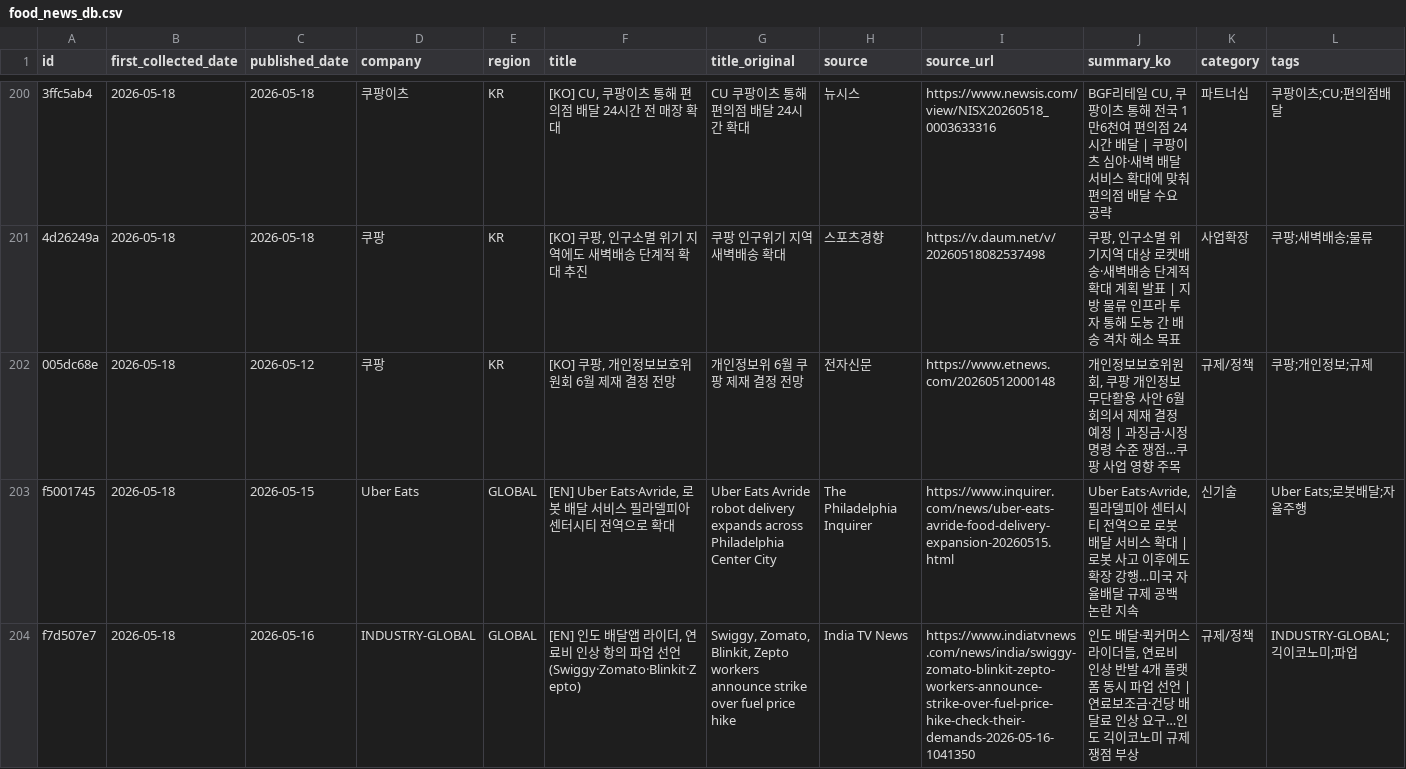
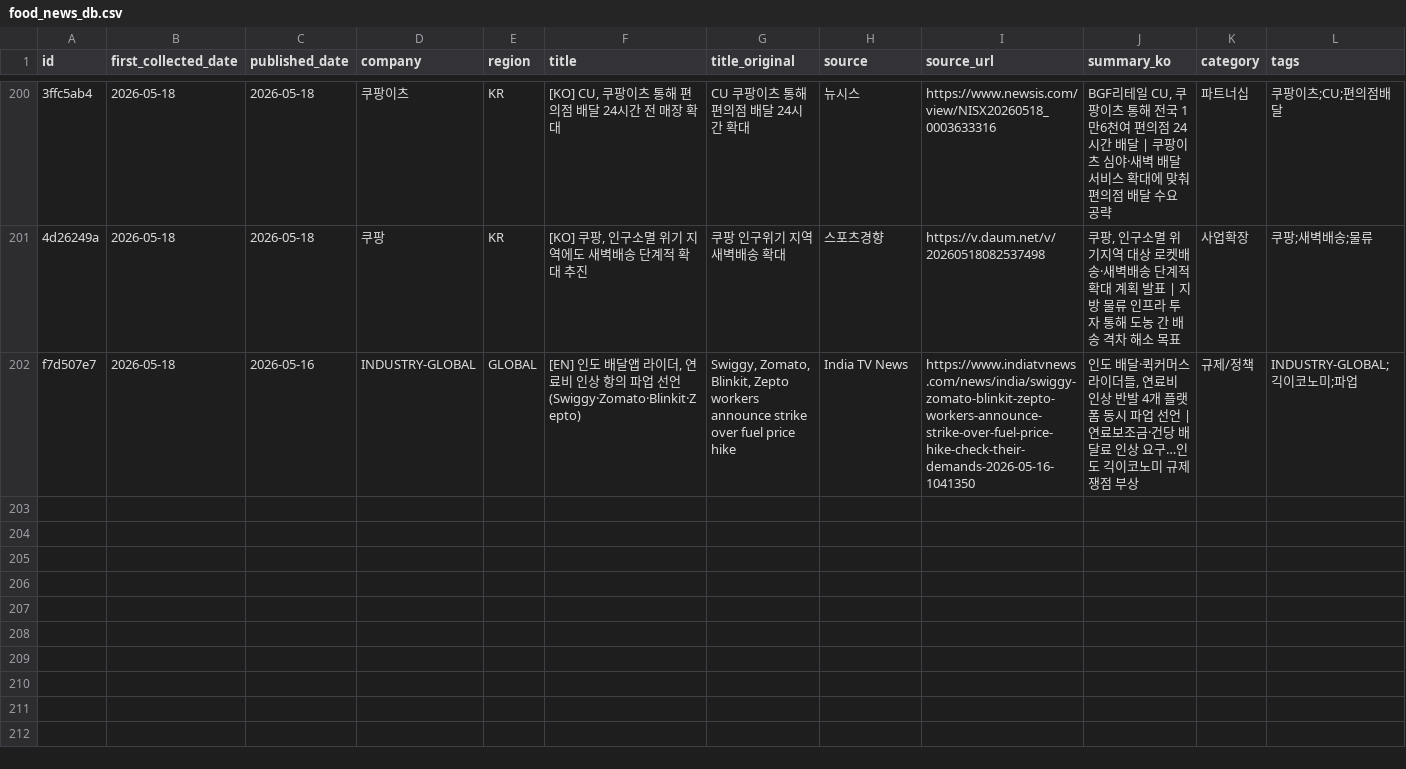
Before and after one commit to mafleur/baemin-product-insight-news-scraping, a CSV file: food_news_db.csv, drawn as a sheet; only a part is shown, gaps mark what is left out; the diff names each change by its address in the sheet, - before the commit and + after, or states it on an @@ line.

Commit message:
fix: remove 2 articles per user request (쿠팡 개인정보위, Uber Eats Avride)

```diff
--- a/food_news_db.csv
+++ b/food_news_db.csv
-row 202: 005dc68e | 2026-05-18 | 2026-05-12 | 쿠팡 | KR | [KO] 쿠팡, 개인정보보호위원회 6월 제재 결정 전망 | 개인정보위 6월 쿠팡 제재 결정 전망 | 전자신문 | https://www.etnews.com/20260512000148 | 개인정보보호위원회, 쿠팡 개인정보 무단활용 사안 6월 회의서 제재 결정 예정 | 과징금·시정명령 수준 쟁점…쿠팡 사업 영향 주목 | 규제/정책 | 쿠팡;개인정보;규제
-row 203: f5001745 | 2026-05-18 | 2026-05-15 | Uber Eats | GLOBAL | [EN] Uber Eats·Avride, 로봇 배달 서비스 필라델피아 센터시티 전역으로 확대 | Uber Eats Avride robot delivery expands across Philadelphia Center City | The Philadelphia Inquirer | https://www.inquirer.com/news/uber-eats-avride-food-delivery-expansion-20260515.html | Uber Eats·Avride, 필라델피아 센터시티 전역으로 로봇 배달 서비스 확대 | 로봇 사고 이후에도 확장 강행…미국 자율배달 규제 공백 논란 지속 | 신기술 | Uber Eats;로봇배달;자율주행
```
